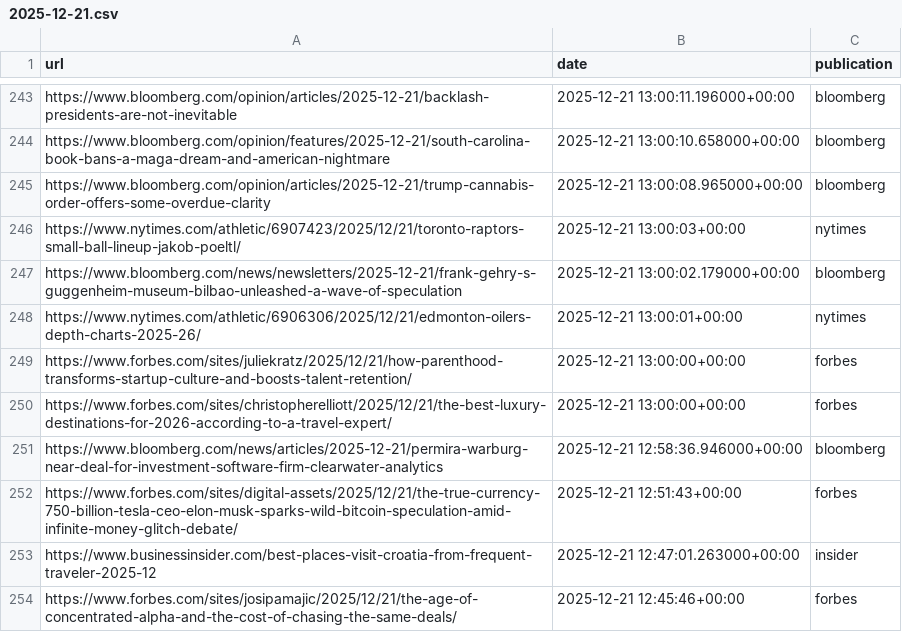
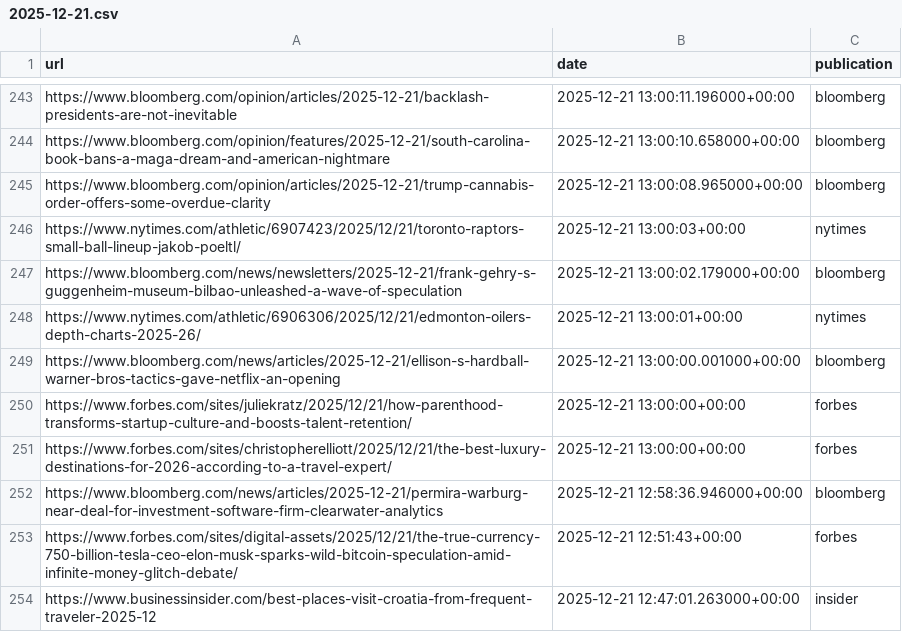
Before and after one commit to seo-detective/sitemap-tracker, a CSV file: data/daily/2025-12-21.csv, drawn as a sheet; only a part is shown, gaps mark what is left out; the shorter side is filled out with more unchanged rows; the diff names each change by its address in the sheet, - before the commit and + after, or states it on an @@ line.

```diff
--- a/data/daily/2025-12-21.csv
+++ b/data/daily/2025-12-21.csv
+row 249: https://www.bloomberg.com/news/articles/2025-12-21/ellison-s-hardball-warner-bros-tactics-gave-netflix-an-opening | 2025-12-21 13:00:00.001000+00:00 | bloomberg
```
Also changed, not shown: data/daily/2025-12-18.csv, 5 other files.
